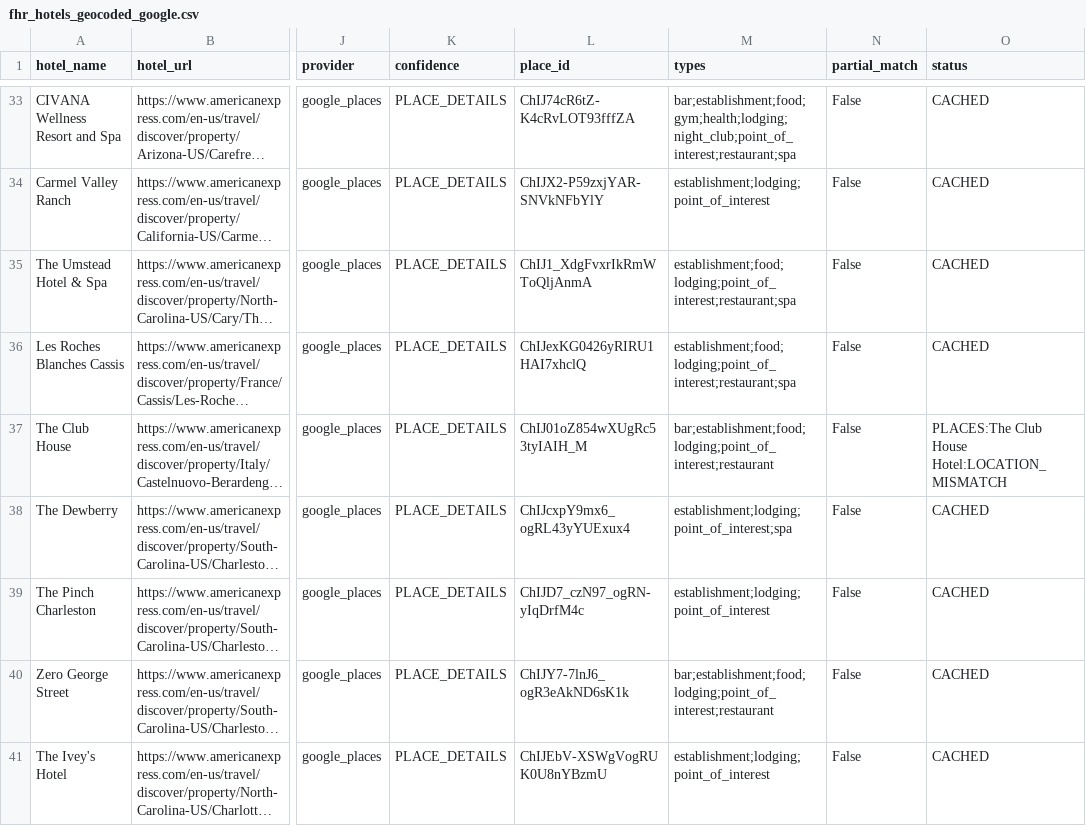
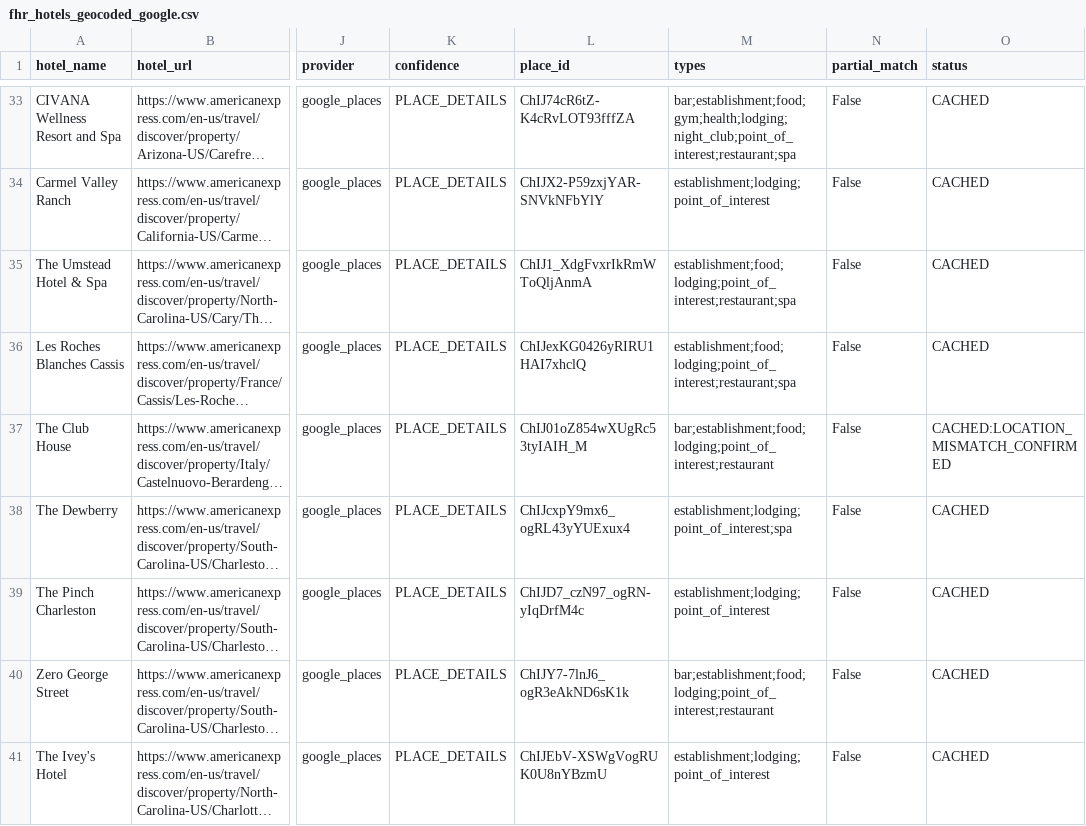
Before and after one commit to ZhengQ2/amex-hotel-credits, a CSV file: cache/fhr_hotels_geocoded_google.csv, drawn as a sheet; only a part is shown, gaps mark what is left out; long unchanged cells end in …; the diff covers the shown part only; the diff names each change by its address in the sheet, - before the commit and + after, or states it on an @@ line.

```diff
--- a/cache/fhr_hotels_geocoded_google.csv
+++ b/cache/fhr_hotels_geocoded_google.csv
-O37 (status): PLACES:The Club House Hotel:LOCATION_MISMATCH
+O37 (status): CACHED:LOCATION_MISMATCH_CONFIRMED
```
Also changed, not shown: 4 edited cells elsewhere in this file, cache/thc_hotels_geocoded_google.csv.
